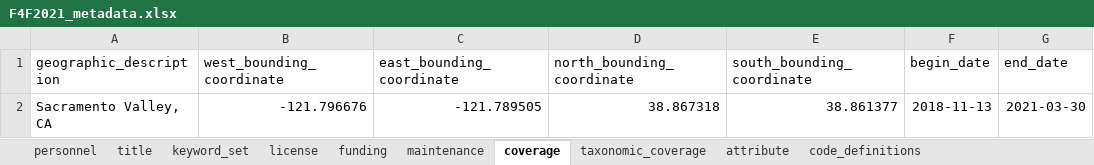
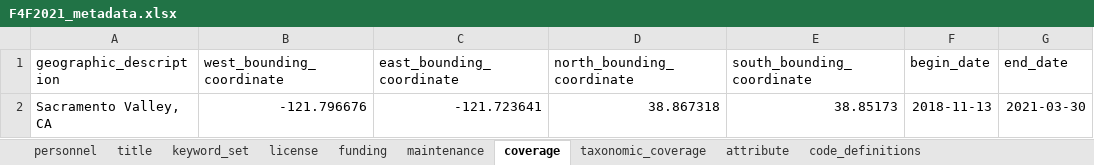
Before and after one commit to FlowWest/edi.996.1, an Excel workbook: data-raw/metadata/F4F2021_metadata.xlsx, sheet coverage, drawn as a sheet; values as stored, in another font and other column widths than the file's, no borders; the diff names each change by its address in the sheet, - before the commit and + after, or states it on an @@ line.

```diff
--- a/data-raw/metadata/F4F2021_metadata.xlsx (sheet coverage)
+++ b/data-raw/metadata/F4F2021_metadata.xlsx (sheet coverage)
-C2 (east_bounding_coordinate): -121.789505
+C2 (east_bounding_coordinate): -121.723641
-E2 (south_bounding_coordinate): 38.861377
+E2 (south_bounding_coordinate): 38.85173
```
Also changed, not shown: 3 other files.
